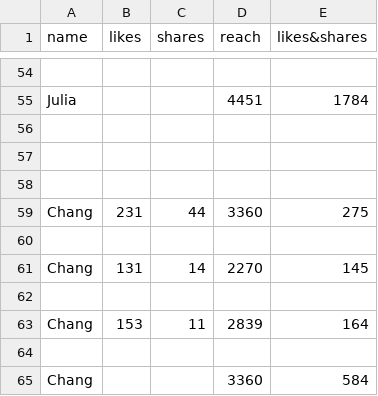
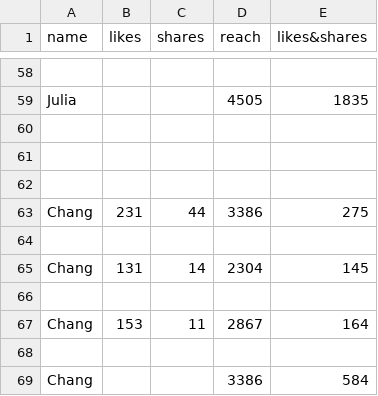
Before and after one commit to Matthew-HMS/ncufreshig_trend, a CSV file: ncufresh.csv, drawn as a sheet; only a part is shown, gaps mark what is left out; addresses are those after the commit; the diff covers the shown part only; the diff names each change by its address in the sheet, - before the commit and + after, or states it on an @@ line.

```diff
--- a/ncufresh.csv
+++ b/ncufresh.csv
-D59 (reach): 4451
+D59 (reach): 4505
-E59 (likes&shares): 1784
+E59 (likes&shares): 1835
-D63 (reach): 3360
+D63 (reach): 3386
-D65 (reach): 2270
+D65 (reach): 2304
-D67 (reach): 2839
+D67 (reach): 2867
-D69 (reach): 3360
+D69 (reach): 3386
```
Also changed, not shown: 10 added rows, 6 removed rows and 34 edited cells elsewhere in this file.
